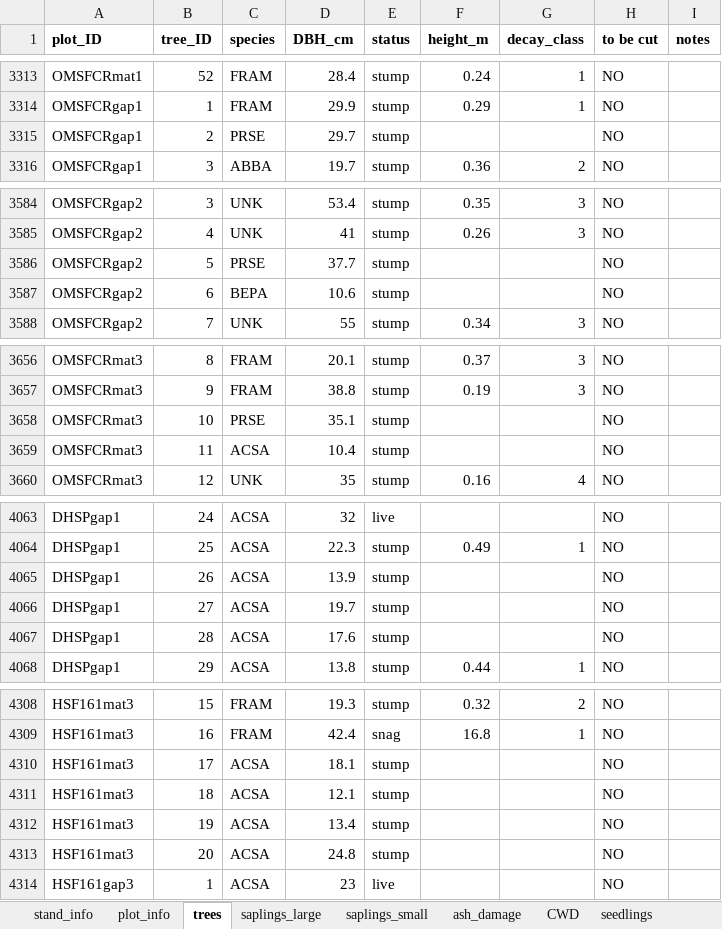
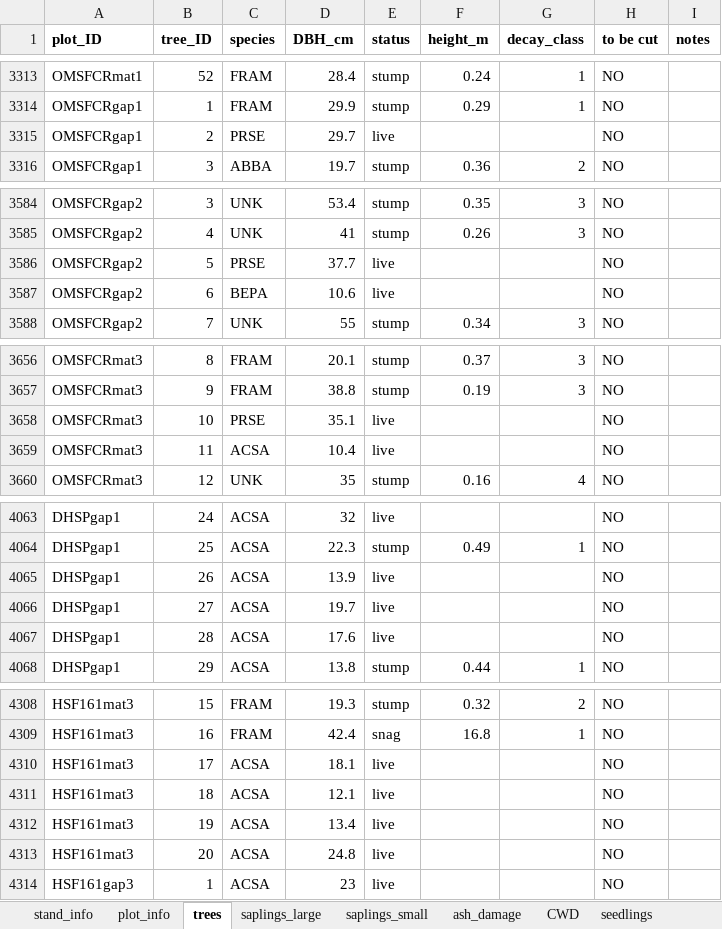
Before and after one commit to Hanusia/mastersthesis, an Excel workbook: EAB_project_2020_cleaned_data.xlsx, sheet trees, drawn as a sheet; only a part is shown, gaps mark what is left out; values as stored, in another font and other column widths than the file's, no borders; the diff covers the shown part only; the diff names each change by its address in the sheet, - before the commit and + after, or states it on an @@ line.

Commit message:
continued w/ data analysis and added some scripts, also updated some data entry errors

```diff
--- a/EAB_project_2020_cleaned_data.xlsx (sheet trees)
+++ b/EAB_project_2020_cleaned_data.xlsx (sheet trees)
-E3315 (status): stump
+E3315 (status): live
-E3586:E3587 (status): stump
+E3586:E3587 (status): live
-E3658:E3659 (status): stump
+E3658:E3659 (status): live
-E4065:E4067 (status): stump
+E4065:E4067 (status): live
-E4310:E4313 (status): stump
+E4310:E4313 (status): live
```
Also changed, not shown: 7 edited cells elsewhere in this sheet, sheet stand_info, 8 other files.
